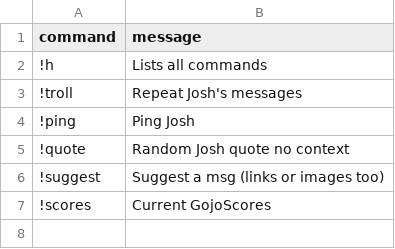
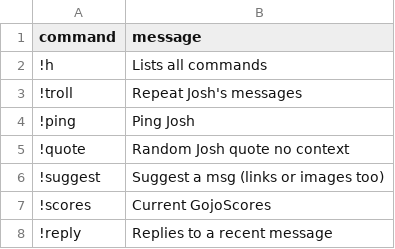
Before and after one commit to tbeidlershenk/Josh-Bot, a CSV file: data/commands.csv, drawn as a sheet; the diff names each change by its address in the sheet, - before the commit and + after, or states it on an @@ line.

```diff
--- a/data/commands.csv
+++ b/data/commands.csv
+row 8: !reply | Replies to a recent message
```
Also changed, not shown: data/gojoscores.csv, data/pings.csv, 5 other files.
